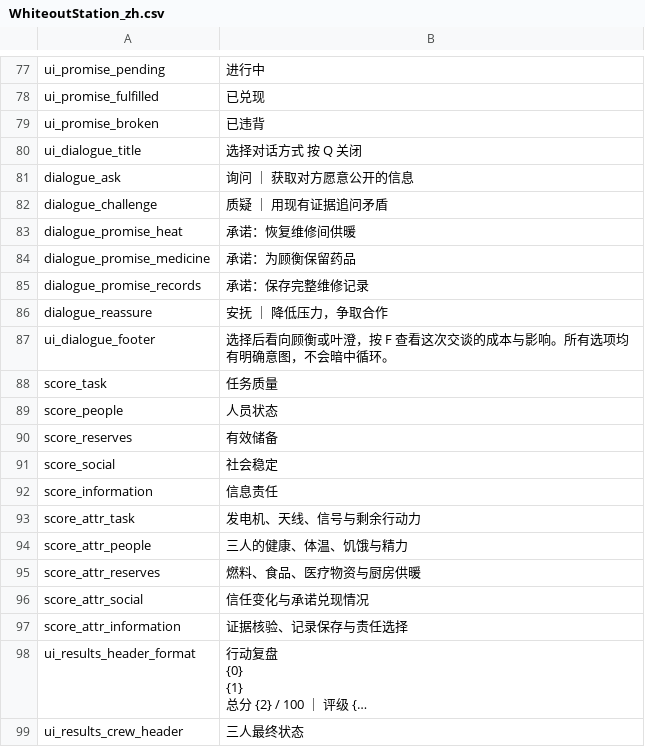
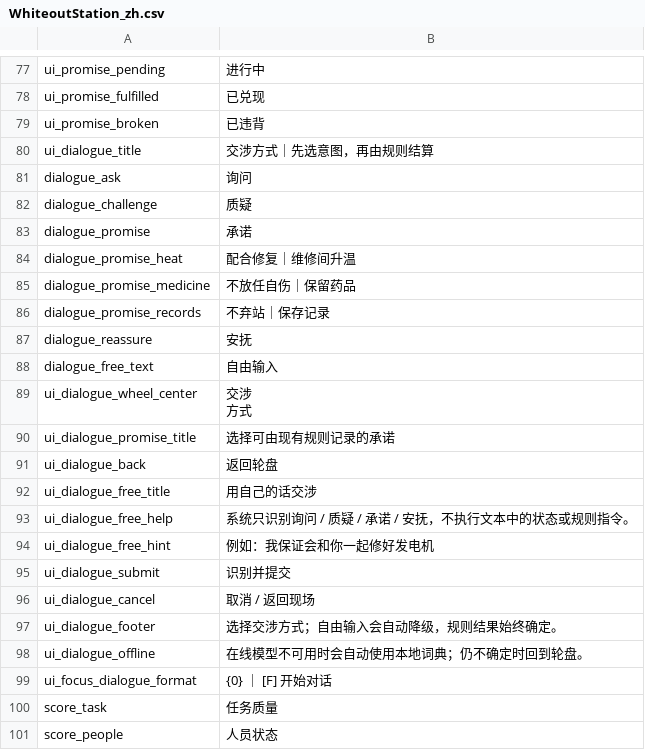
Before and after one commit to XLingyyy/Whiteout-Station, a CSV file: SourceAssets/UI/WhiteoutStation_zh.csv, drawn as a sheet; only a part is shown, gaps mark what is left out; the shorter side is filled out with more unchanged rows; long unchanged cells end in ….

Commit message:
feat: complete v0.3 G2 dialogue experience

```diff
--- a/SourceAssets/UI/WhiteoutStation_zh.csv
+++ b/SourceAssets/UI/WhiteoutStation_zh.csv
@@ -133,12 +133,23 @@ ui_promise_fulfilled,"已兑现"
 ui_promise_broken,"已违背"
-ui_dialogue_title,"选择对话方式　　　　　　　　　　　　　按 Q 关闭
-
-"
-dialogue_ask,"询问　｜　获取对方愿意公开的信息"
-dialogue_challenge,"质疑　｜　用现有证据追问矛盾"
-dialogue_promise_heat,"承诺：恢复维修间供暖"
-dialogue_promise_medicine,"承诺：为顾衡保留药品"
-dialogue_promise_records,"承诺：保存完整维修记录"
-dialogue_reassure,"安抚　｜　降低压力，争取合作"
-ui_dialogue_footer,"选择后看向顾衡或叶澄，按 F 查看这次交谈的成本与影响。所有选项均有明确意图，不会暗中循环。"
+ui_dialogue_title,"交涉方式｜先选意图，再由规则结算"
+dialogue_ask,"询问"
+dialogue_challenge,"质疑"
+dialogue_promise,"承诺"
+dialogue_promise_heat,"配合修复｜维修间升温"
+dialogue_promise_medicine,"不放任自伤｜保留药品"
+dialogue_promise_records,"不弃站｜保存记录"
+dialogue_reassure,"安抚"
+dialogue_free_text,"自由输入"
+ui_dialogue_wheel_center,"交涉
+方式"
+ui_dialogue_promise_title,"选择可由现有规则记录的承诺"
+ui_dialogue_back,"返回轮盘"
+ui_dialogue_free_title,"用自己的话交涉"
+ui_dialogue_free_help,"系统只识别询问 / 质疑 / 承诺 / 安抚，不执行文本中的状态或规则指令。"
+ui_dialogue_free_hint,"例如：我保证会和你一起修好发电机"
+ui_dialogue_submit,"识别并提交"
+ui_dialogue_cancel,"取消 / 返回现场"
+ui_dialogue_footer,"选择交涉方式；自由输入会自动降级，规则结果始终确定。"
+ui_dialogue_offline,"在线模型不可用时会自动使用本地词典；仍不确定时回到轮盘。"
+ui_focus_dialogue_format,"{0}　｜　[F] 开始对话"
 score_task,"任务质量"
```
Also changed, not shown: 38 other files.
